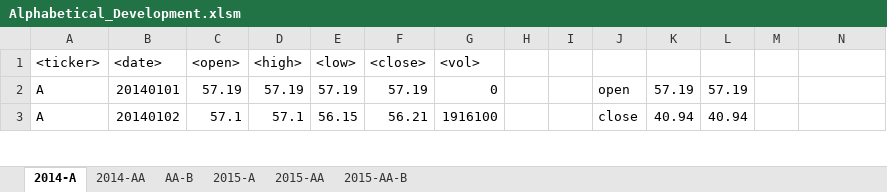
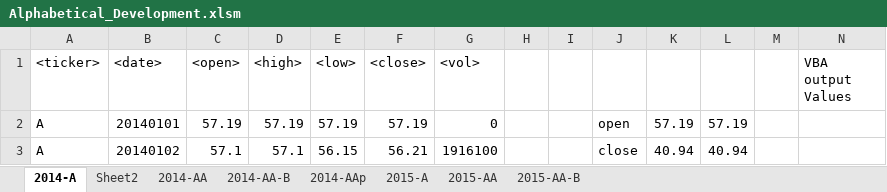
Before and after one commit to Joshbrar/VBA-Scripting, an Excel workbook: Alphabetical_Development.xlsm, sheet 2014-A, drawn as a sheet; only a part is shown; values as stored, in another font and other column widths than the file's, no borders; the diff names each change by its address in the sheet, - before the commit and + after, or states it on an @@ line.

```diff
--- a/Alphabetical_Development.xlsm (sheet 2014-A)
+++ b/Alphabetical_Development.xlsm (sheet 2014-A)
-sheet tab: AA-B
+sheet tab: 2014-AA-B
+sheet tab: Sheet2
+sheet tab: 2014-AAp
-N1: (empty)
+N1: VBA output Values
```
Also changed, not shown: 1 other file.
